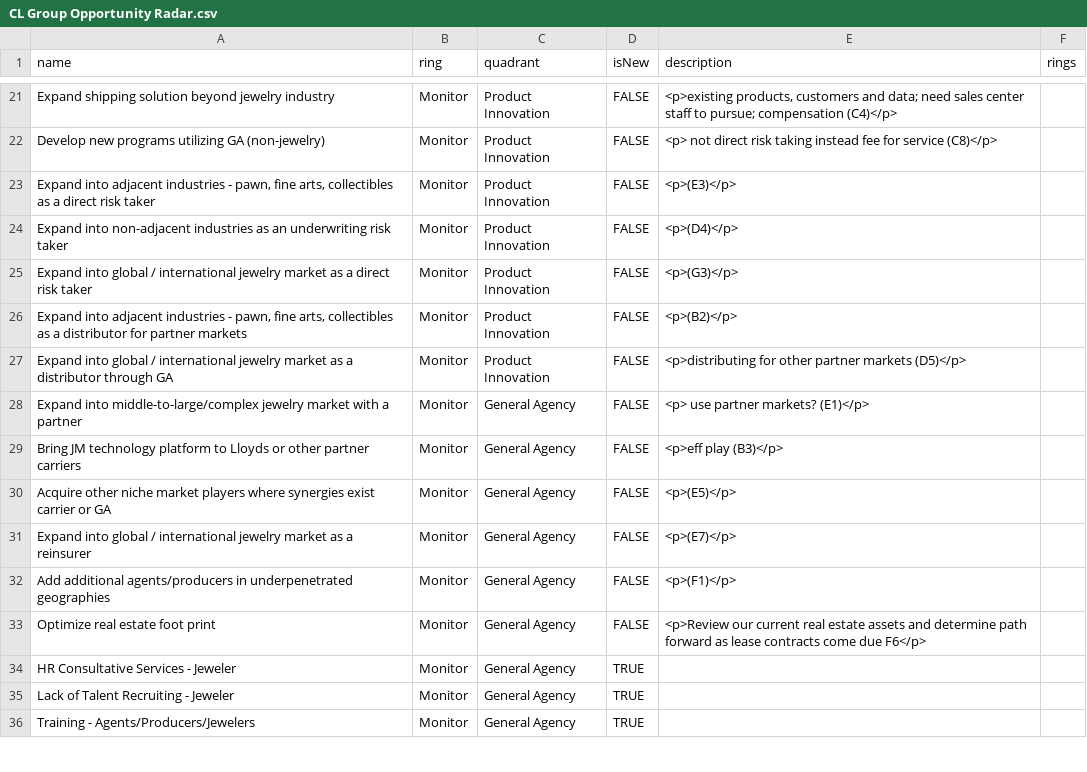
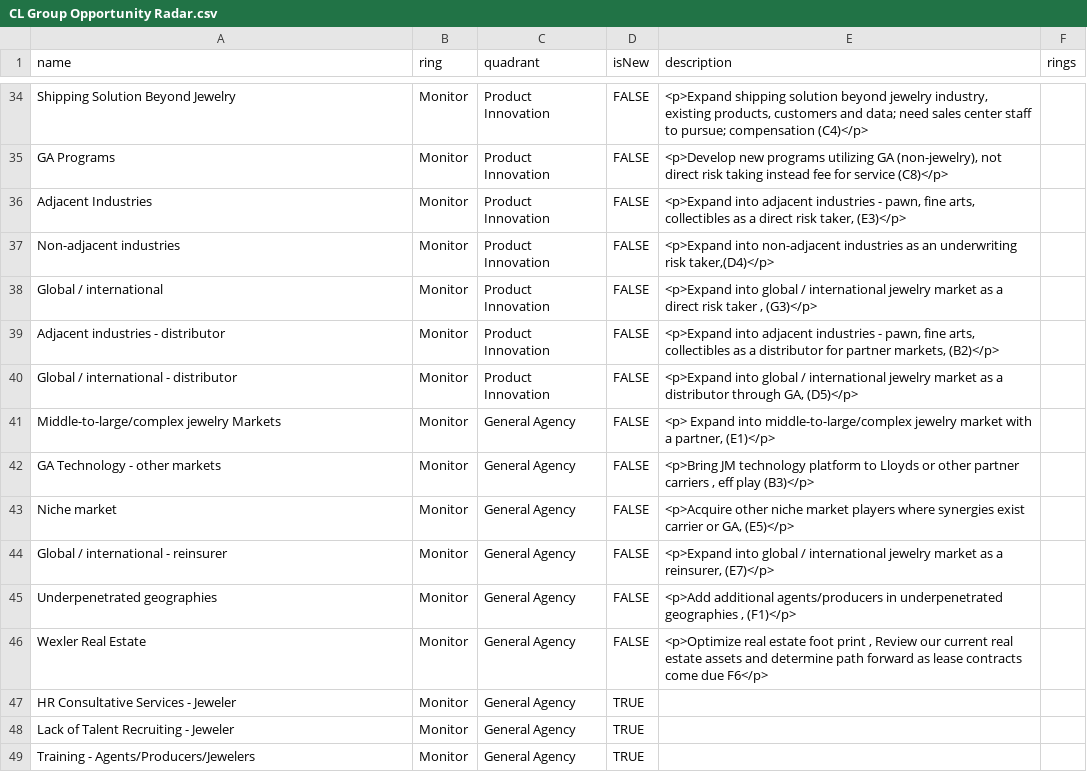
Before and after one commit to jwesener/ThoughtWorks, a CSV file: CL Group Opportunity Radar.csv, drawn as a sheet; only a part is shown, gaps mark what is left out; addresses are those after the commit; the diff covers the shown part only; the diff names each change by its address in the sheet, - before the commit and + after, or states it on an @@ line.

```diff
--- a/CL Group Opportunity Radar.csv
+++ b/CL Group Opportunity Radar.csv
-A34 (name): Expand shipping solution beyond jewelry industry
+A34 (name): Shipping Solution Beyond Jewelry
-E34 (description): <p>existing products, customers…
+E34 (description): <p>Expand shipping solution beyond jewelry industry, existing products, customers…
-A35 (name): Develop new programs utilizing GA (non-jewelry)
+A35 (name): GA Programs
-E35 (description): <p> not direct…
+E35 (description): <p>Develop new programs utilizing GA (non-jewelry), not direct…
-A36 (name): Expand into adjacent industries - pawn, fine arts, collectibles as a direct risk taker
+A36 (name): Adjacent Industries
-E36 (description): <p>(E3)</p>
+E36 (description): <p>Expand into adjacent industries - pawn, fine arts, collectibles as a direct risk taker, (E3)</p>
-A37 (name): Expand into non-adjacent industries as an underwriting risk taker
+A37 (name): Non-adjacent industries
-E37 (description): <p>(D4)</p>
+E37 (description): <p>Expand into non-adjacent industries as an underwriting risk taker,(D4)</p>
-A38 (name): Expand into global / international jewelry market as a direct risk taker
+A38 (name): Global / international
-E38 (description): <p>(G3)</p>
+E38 (description): <p>Expand into global / international jewelry market as a direct risk taker , (G3)</p>
-A39 (name): Expand into adjacent industries - pawn, fine arts, collectibles as a distributor for partner markets
+A39 (name): Adjacent industries - distributor
-E39 (description): <p>(B2)</p>
+E39 (description): <p>Expand into adjacent industries - pawn, fine arts, collectibles as a distributor for partner markets, (B2)</p>
-A40 (name): Expand into global / international jewelry market as a distributor through GA
+A40 (name): Global / international - distributor
-E40 (description): <p>distributing for other partner markets (D5)</p>
+E40 (description): <p>Expand into global / international jewelry market as a distributor through GA, (D5)</p>
-A41 (name): Expand into middle-to-large/complex jewelry market with a partner
+A41 (name): Middle-to-large/complex jewelry Markets
-E41 (description): <p> use partner markets? (E1)</p>
+E41 (description): <p> Expand into middle-to-large/complex jewelry market with a partner, (E1)</p>
-A42 (name): Bring JM technology platform to Lloyds or other partner carriers
+A42 (name): GA Technology - other markets
-E42 (description): <p>eff play (B3)</p>
+E42 (description): <p>Bring JM technology platform to Lloyds or other partner carriers , eff play (B3)</p>
-A43 (name): Acquire other niche market players where synergies exist carrier or GA
+A43 (name): Niche market
-E43 (description): <p>(E5)</p>
+E43 (description): <p>Acquire other niche market players where synergies exist carrier or GA, (E5)</p>
-A44 (name): Expand into global / international jewelry market as a reinsurer
+A44 (name): Global / international - reinsurer
-E44 (description): <p>(E7)</p>
+E44 (description): <p>Expand into global / international jewelry market as a reinsurer, (E7)</p>
-A45 (name): Add additional agents/producers in underpenetrated geographies
+A45 (name): Underpenetrated geographies
-E45 (description): <p>(F1)</p>
+E45 (description): <p>Add additional agents/producers in underpenetrated geographies , (F1)</p>
-A46 (name): Optimize real estate foot print
+A46 (name): Wexler Real Estate
-E46 (description): <p>Review our current…
+E46 (description): <p>Optimize real estate foot print , Review our current…
```
Also changed, not shown: 12 added rows, 12 removed rows, 1 moved row and 22 edited cells elsewhere in this file.
